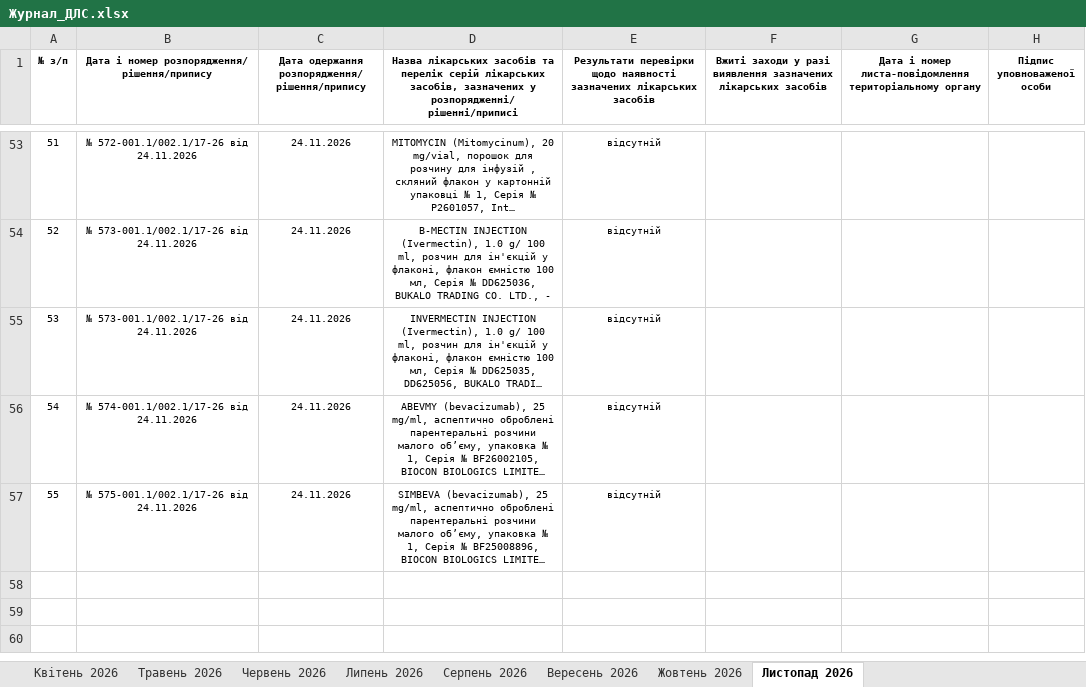
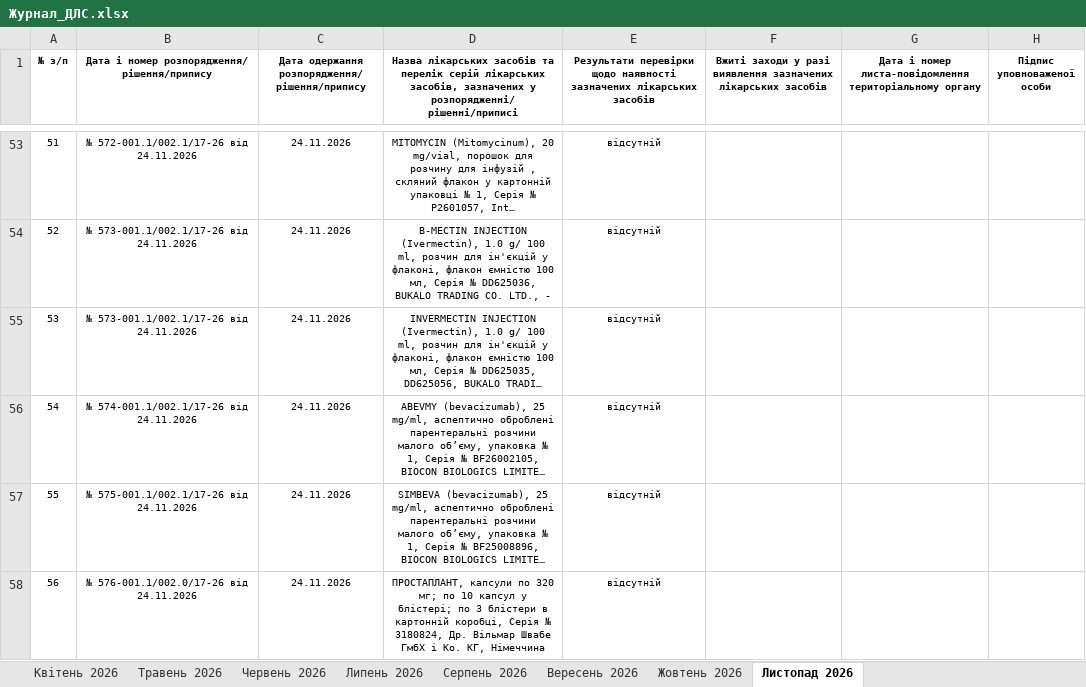
Before and after one commit to oskhmil/dls-monitor, an Excel workbook: data/Журнал_ДЛС.xlsx, sheet Листопад 2026, drawn as a sheet; only a part is shown, gaps mark what is left out; long unchanged cells end in …; values as stored, in another font and other column widths than the file's, no borders; the diff names each change by its address in the sheet, - before the commit and + after, or states it on an @@ line.

```diff
--- a/data/Журнал_ДЛС.xlsx (sheet Листопад 2026)
+++ b/data/Журнал_ДЛС.xlsx (sheet Листопад 2026)
+row 58: 56 | № 576-001.1/002.0/17-26 від 24.11.2026 | 24.11.2026 | ПРОСТАПЛАНТ, капсули по 320 мг; по 10 капсул у блістері; по 3 блістери в картонній коробці, Серія № 3180824, Др. Вільмар Швабе ГмбХ і Ко. КГ, Німеччина | відсутній
```
Also changed, not shown: 2 other files.
